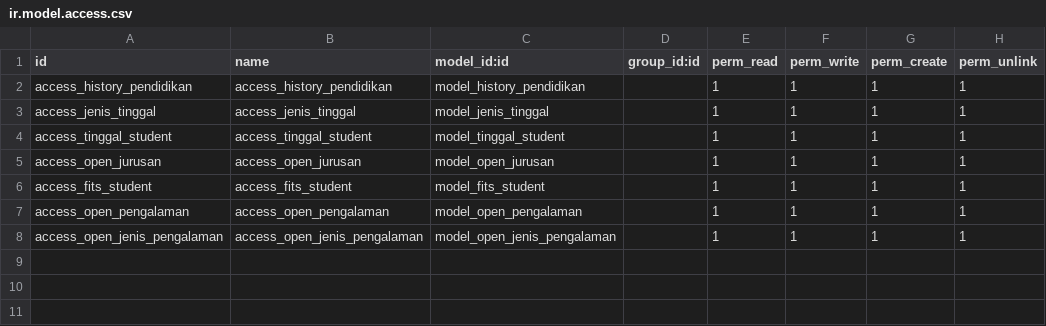
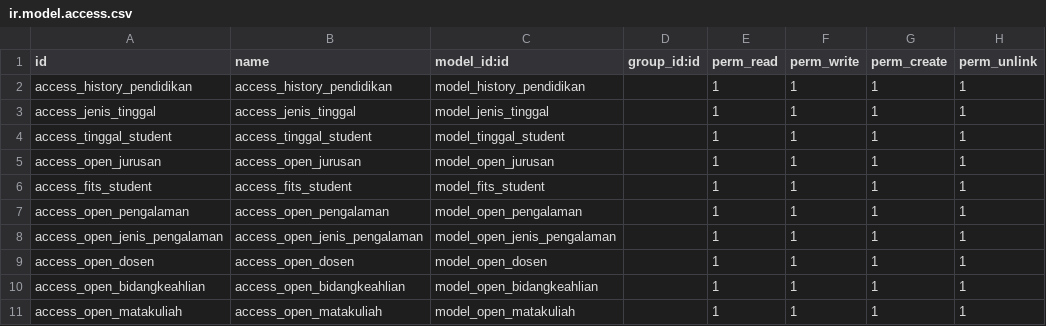
Before and after one commit to basalamahalam/coba-addons-odoo, a CSV file: security/ir.model.access.csv, drawn as a sheet.

Commit message:
add model baru

```diff
--- a/security/ir.model.access.csv
+++ b/security/ir.model.access.csv
@@ -8 +8,4 @@ access_open_pengalaman,access_open_pengalaman,model_open_pengalaman,,1,1,1,1
 access_open_jenis_pengalaman,access_open_jenis_pengalaman,model_open_jenis_pengalaman,,1,1,1,1
+access_open_dosen,access_open_dosen,model_open_dosen,,1,1,1,1
+access_open_bidangkeahlian,access_open_bidangkeahlian,model_open_bidangkeahlian,,1,1,1,1
+access_open_matakuliah,access_open_matakuliah,model_open_matakuliah,,1,1,1,1
```
Also changed, not shown: 8 other files.
